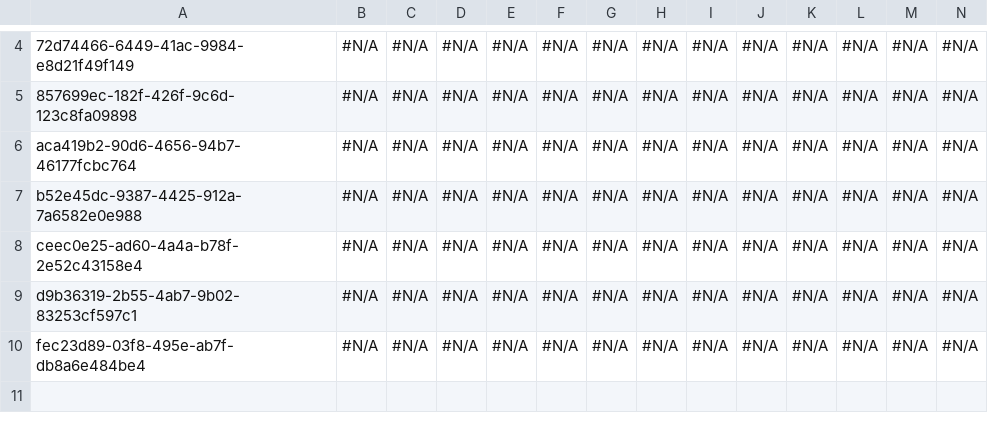
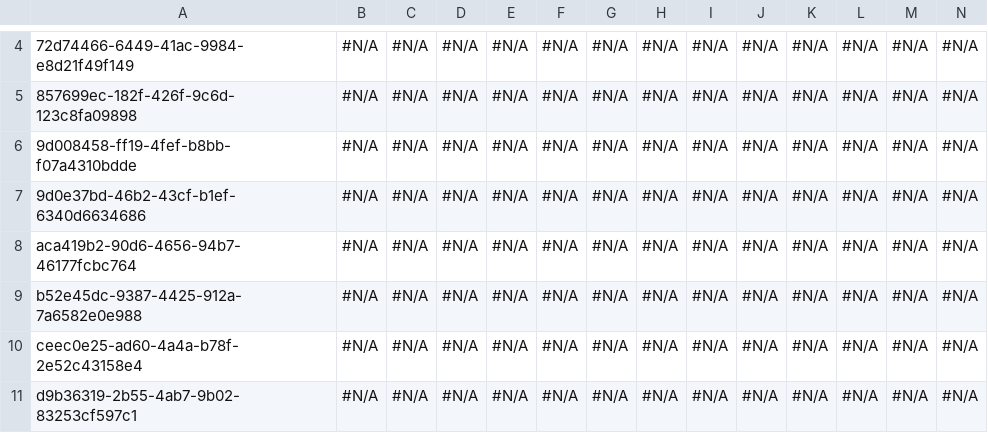
Before and after one commit to Prodlymoover/CPQTest22, a CSV file: Account.csv, drawn as a sheet; only a part is shown, gaps mark what is left out; the shorter side is filled out with more unchanged rows; rows hold the shown columns only; the diff names each change by its address in the sheet, - before the commit and + after, or states it on an @@ line.

Commit message:
Saved changes from the managed org to the repository branch

```diff
--- a/Account.csv
+++ b/Account.csv
+row 6: 9d008458-ff19-4fef-b8bb-f07a4310bdde | #N/A | #N/A | #N/A | #N/A | #N/A | #N/A | #N/A | #N/A | #N/A | #N/A | #N/A | #N/A | #N/A
+row 7: 9d0e37bd-46b2-43cf-b1ef-6340d6634686 | #N/A | #N/A | #N/A | #N/A | #N/A | #N/A | #N/A | #N/A | #N/A | #N/A | #N/A | #N/A | #N/A
```
